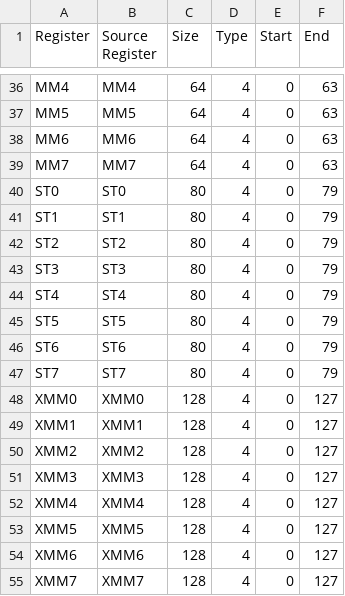
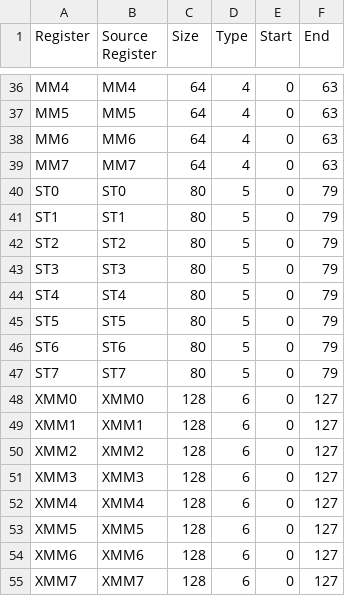
Before and after one commit to thejenigrace/thsst-calvis, a CSV file: Registers/register_list.csv, drawn as a sheet; only a part is shown, gaps mark what is left out.

```diff
--- a/Registers/register_list.csv
+++ b/Registers/register_list.csv
@@ -39,17 +39,17 @@ MM6,MM6,64,4,0,63
 MM7,MM7,64,4,0,63
-ST0,ST0,80,4,0,79
-ST1,ST1,80,4,0,79
-ST2,ST2,80,4,0,79
-ST3,ST3,80,4,0,79
-ST4,ST4,80,4,0,79
-ST5,ST5,80,4,0,79
-ST6,ST6,80,4,0,79
-ST7,ST7,80,4,0,79
-XMM0,XMM0,128,4,0,127
-XMM1,XMM1,128,4,0,127
-XMM2,XMM2,128,4,0,127
-XMM3,XMM3,128,4,0,127
-XMM4,XMM4,128,4,0,127
-XMM5,XMM5,128,4,0,127
-XMM6,XMM6,128,4,0,127
-XMM7,XMM7,128,4,0,127
+ST0,ST0,80,5,0,79
+ST1,ST1,80,5,0,79
+ST2,ST2,80,5,0,79
+ST3,ST3,80,5,0,79
+ST4,ST4,80,5,0,79
+ST5,ST5,80,5,0,79
+ST6,ST6,80,5,0,79
+ST7,ST7,80,5,0,79
+XMM0,XMM0,128,6,0,127
+XMM1,XMM1,128,6,0,127
+XMM2,XMM2,128,6,0,127
+XMM3,XMM3,128,6,0,127
+XMM4,XMM4,128,6,0,127
+XMM5,XMM5,128,6,0,127
+XMM6,XMM6,128,6,0,127
+XMM7,XMM7,128,6,0,127
```
Also changed, not shown: Instructions/instruction_list.csv, 11 other files.
